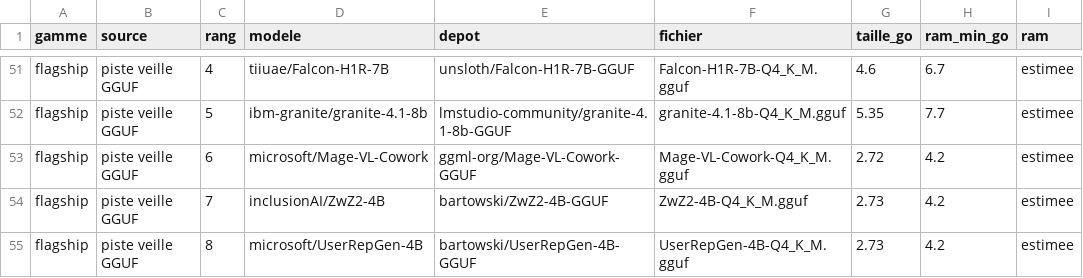
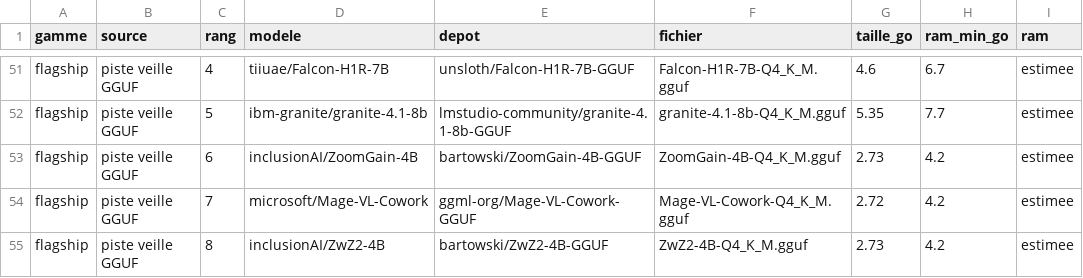
Before and after one commit to ggaldrat/crampon, a CSV file: recommendations.csv, drawn as a sheet; only a part is shown, gaps mark what is left out; the diff names each change by its address in the sheet, - before the commit and + after, or states it on an @@ line.

```diff
--- a/recommendations.csv
+++ b/recommendations.csv
-D53 (modele): microsoft/Mage-VL-Cowork
+D53 (modele): inclusionAI/ZoomGain-4B
-E53 (depot): ggml-org/Mage-VL-Cowork-GGUF
+E53 (depot): bartowski/ZoomGain-4B-GGUF
-F53 (fichier): Mage-VL-Cowork-Q4_K_M.gguf
+F53 (fichier): ZoomGain-4B-Q4_K_M.gguf
-G53 (taille_go): 2.72
+G53 (taille_go): 2.73
-D54 (modele): inclusionAI/ZwZ2-4B
+D54 (modele): microsoft/Mage-VL-Cowork
-E54 (depot): bartowski/ZwZ2-4B-GGUF
+E54 (depot): ggml-org/Mage-VL-Cowork-GGUF
-F54 (fichier): ZwZ2-4B-Q4_K_M.gguf
+F54 (fichier): Mage-VL-Cowork-Q4_K_M.gguf
-G54 (taille_go): 2.73
+G54 (taille_go): 2.72
-D55 (modele): microsoft/UserRepGen-4B
+D55 (modele): inclusionAI/ZwZ2-4B
-E55 (depot): bartowski/UserRepGen-4B-GGUF
+E55 (depot): bartowski/ZwZ2-4B-GGUF
-F55 (fichier): UserRepGen-4B-Q4_K_M.gguf
+F55 (fichier): ZwZ2-4B-Q4_K_M.gguf
```
Also changed, not shown: hf_gguf_catalogue.csv, 2 other files.
